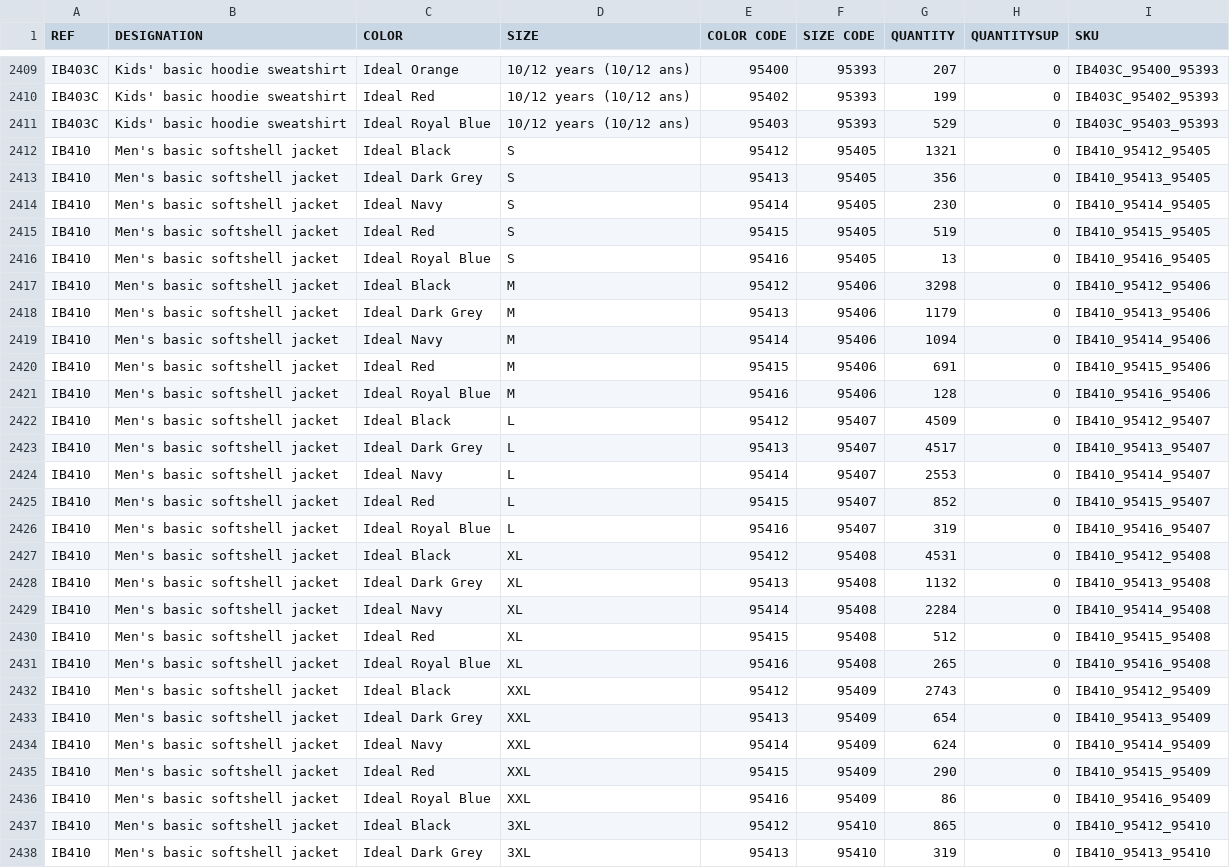
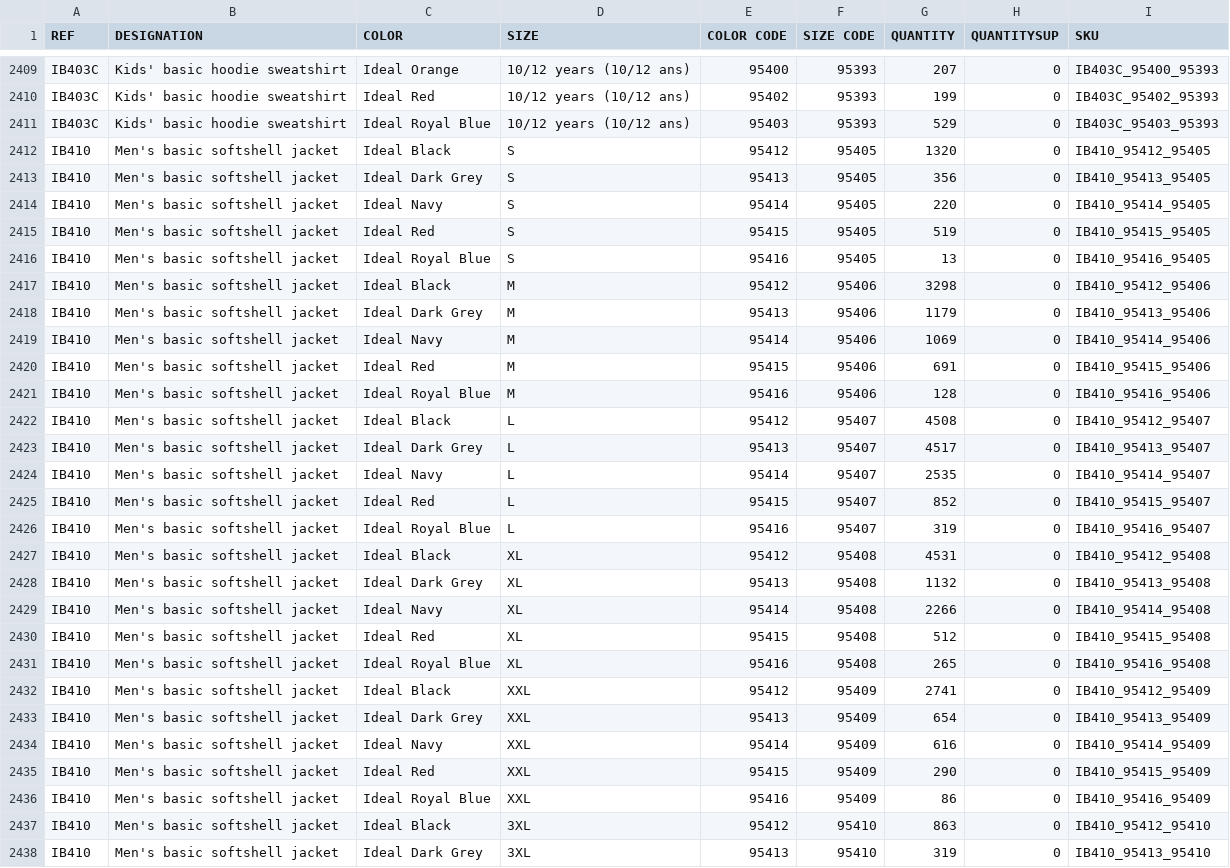
Before and after one commit to PerrinT31/iDealBasic-Stock, a CSV file: public/IDEAL_BASIC_BRANDS_STOCKWEB_IBB.csv, drawn as a sheet; only a part is shown, gaps mark what is left out; the diff covers the shown part only.

Commit message:
Mise à jour quotidienne du CSV Stock Web iDeal Basic

```diff
--- a/public/IDEAL_BASIC_BRANDS_STOCKWEB_IBB.csv
+++ b/public/IDEAL_BASIC_BRANDS_STOCKWEB_IBB.csv
@@ -2411,5 +2411,5 @@ IB403C;Kids' basic hoodie sweatshirt;Ideal Red;10/12 years (10/12 ans);95402;953
 IB403C;Kids' basic hoodie sweatshirt;Ideal Royal Blue;10/12 years (10/12 ans);95403;95393;529;0;IB403C_95403_95393
-IB410;Men's basic softshell jacket;Ideal Black;S;95412;95405;1321;0;IB410_95412_95405
+IB410;Men's basic softshell jacket;Ideal Black;S;95412;95405;1320;0;IB410_95412_95405
 IB410;Men's basic softshell jacket;Ideal Dark Grey;S;95413;95405;356;0;IB410_95413_95405
-IB410;Men's basic softshell jacket;Ideal Navy;S;95414;95405;230;0;IB410_95414_95405
+IB410;Men's basic softshell jacket;Ideal Navy;S;95414;95405;220;0;IB410_95414_95405
 IB410;Men's basic softshell jacket;Ideal Red;S;95415;95405;519;0;IB410_95415_95405
@@ -2418,8 +2418,8 @@ IB410;Men's basic softshell jacket;Ideal Black;M;95412;95406;3298;0;IB410_95412_
 IB410;Men's basic softshell jacket;Ideal Dark Grey;M;95413;95406;1179;0;IB410_95413_95406
-IB410;Men's basic softshell jacket;Ideal Navy;M;95414;95406;1094;0;IB410_95414_95406
+IB410;Men's basic softshell jacket;Ideal Navy;M;95414;95406;1069;0;IB410_95414_95406
 IB410;Men's basic softshell jacket;Ideal Red;M;95415;95406;691;0;IB410_95415_95406
 IB410;Men's basic softshell jacket;Ideal Royal Blue;M;95416;95406;128;0;IB410_95416_95406
-IB410;Men's basic softshell jacket;Ideal Black;L;95412;95407;4509;0;IB410_95412_95407
+IB410;Men's basic softshell jacket;Ideal Black;L;95412;95407;4508;0;IB410_95412_95407
 IB410;Men's basic softshell jacket;Ideal Dark Grey;L;95413;95407;4517;0;IB410_95413_95407
-IB410;Men's basic softshell jacket;Ideal Navy;L;95414;95407;2553;0;IB410_95414_95407
+IB410;Men's basic softshell jacket;Ideal Navy;L;95414;95407;2535;0;IB410_95414_95407
 IB410;Men's basic softshell jacket;Ideal Red;L;95415;95407;852;0;IB410_95415_95407
@@ -2428,11 +2428,11 @@ IB410;Men's basic softshell jacket;Ideal Black;XL;95412;95408;4531;0;IB410_95412
 IB410;Men's basic softshell jacket;Ideal Dark Grey;XL;95413;95408;1132;0;IB410_95413_95408
-IB410;Men's basic softshell jacket;Ideal Navy;XL;95414;95408;2284;0;IB410_95414_95408
+IB410;Men's basic softshell jacket;Ideal Navy;XL;95414;95408;2266;0;IB410_95414_95408
 IB410;Men's basic softshell jacket;Ideal Red;XL;95415;95408;512;0;IB410_95415_95408
 IB410;Men's basic softshell jacket;Ideal Royal Blue;XL;95416;95408;265;0;IB410_95416_95408
-IB410;Men's basic softshell jacket;Ideal Black;XXL;95412;95409;2743;0;IB410_95412_95409
+IB410;Men's basic softshell jacket;Ideal Black;XXL;95412;95409;2741;0;IB410_95412_95409
 IB410;Men's basic softshell jacket;Ideal Dark Grey;XXL;95413;95409;654;0;IB410_95413_95409
-IB410;Men's basic softshell jacket;Ideal Navy;XXL;95414;95409;624;0;IB410_95414_95409
+IB410;Men's basic softshell jacket;Ideal Navy;XXL;95414;95409;616;0;IB410_95414_95409
 IB410;Men's basic softshell jacket;Ideal Red;XXL;95415;95409;290;0;IB410_95415_95409
 IB410;Men's basic softshell jacket;Ideal Royal Blue;XXL;95416;95409;86;0;IB410_95416_95409
-IB410;Men's basic softshell jacket;Ideal Black;3XL;95412;95410;865;0;IB410_95412_95410
+IB410;Men's basic softshell jacket;Ideal Black;3XL;95412;95410;863;0;IB410_95412_95410
 IB410;Men's basic softshell jacket;Ideal Dark Grey;3XL;95413;95410;319;0;IB410_95413_95410
```
Also changed, not shown: 40 edited cells elsewhere in this file.
